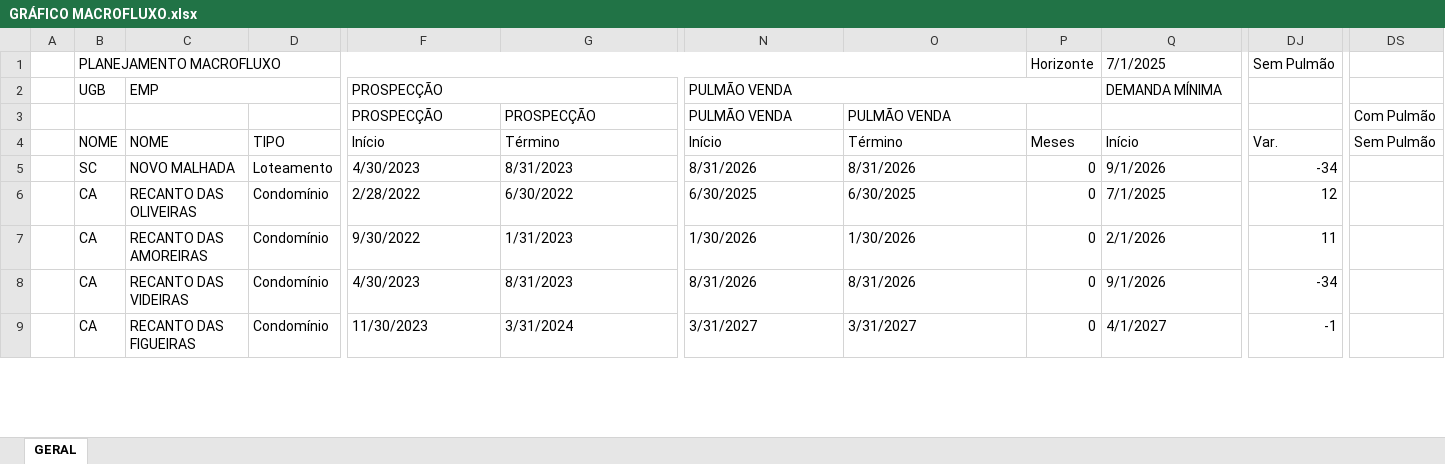
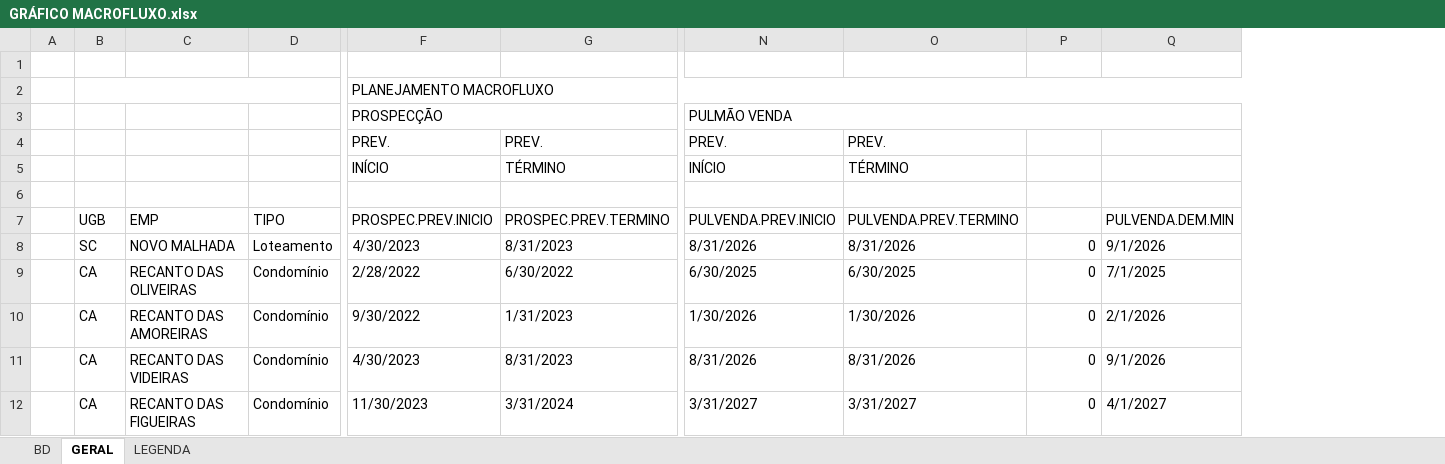
Before and after one commit to V-M-planejamento/MACROFLUXO, an Excel workbook: GRÁFICO MACROFLUXO.xlsx, sheet GERAL, drawn as a sheet; only a part is shown, gaps mark what is left out; values as stored, in another font and other column widths than the file's, no cell formats; conditional formats not drawn; removed rows and columns are numbered as before the commit, all else as after; rows hold the shown columns only; the diff covers the shown part only; the diff names each change by its address in the sheet, - before the commit and + after, or states it on an @@ line.

```diff
--- a/GRÁFICO MACROFLUXO.xlsx (sheet GERAL)
+++ b/GRÁFICO MACROFLUXO.xlsx (sheet GERAL)
+sheet tab: BD
+sheet tab: LEGENDA
-column DJ, row 1: Sem Pulmão; rows 4-9: Var. | -34 | 12 | 11 | -34 | -1
-column DS, row 4: Sem Pulmão
+row 1: (empty)
-B2: PLANEJAMENTO MACROFLUXO
+B2: (empty)
-B1:O1 merged
+B2:D2 merged
-F2: (empty)
+F2: PLANEJAMENTO MACROFLUXO
+F2:Q2 merged
-P2: Horizonte
+P2: (empty)
-Q2: 7/1/2025
+Q2: (empty)
-B3: UGB
+B3: (empty)
-C3: EMP
+C3: (empty)
-C2:D2 merged
-N2:P2 merged
+N3:Q3 merged
-Q3: DEMANDA MÍNIMA
+Q3: (empty)
-row 3:  |  |  |  | PROSPECÇÃO | PROSPECÇÃO | PULMÃO VENDA | PULMÃO VENDA |  |  |  | Com Pulmão
+row 4:  |  |  |  | PREV. | PREV. | PREV. | PREV.
+row 5:  |  |  |  | INÍCIO | TÉRMINO | INÍCIO | TÉRMINO
-row 6:  | NOME | NOME | TIPO | Início | Término | Início | Término | Meses | Início | Var. | Sem Pulmão
+row 6: (empty)
+row 7:  | UGB | EMP | TIPO | PROSPEC.PREV.INICIO | PROSPEC.PREV.TERMINO | PULVENDA.PREV.INICIO | PULVENDA.PREV.TERMINO |  | PULVENDA.DEM.MIN
```
Also changed, not shown: 14 removed rows, 9 removed columns and 36 edited cells elsewhere in this sheet, cell formats, formulas that keep their value.
